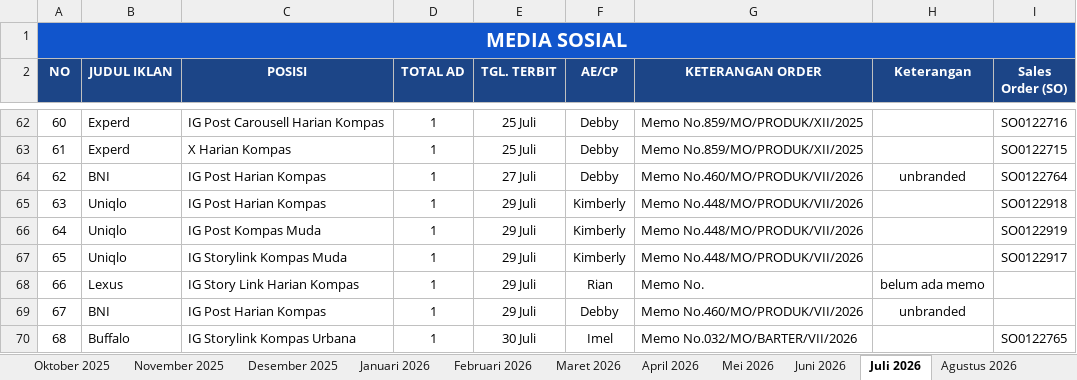
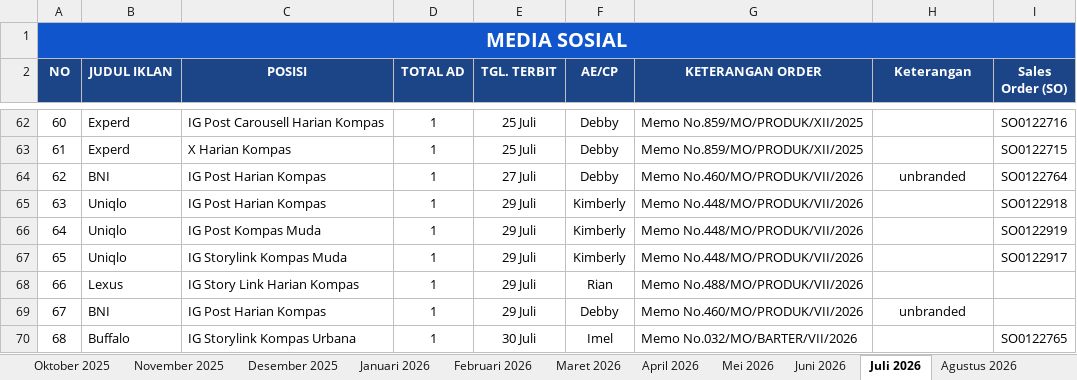
Before and after one commit to tejun219/iklanmedsos.kompas, an Excel workbook: Iklan Media Sosial Harian Kompas.xlsx, sheet Juli 2026, drawn as a sheet; only a part is shown, gaps mark what is left out; values as stored, in another font and other column widths than the file's, no borders; charts and pictures not drawn; the diff names each change by its address in the sheet, - before the commit and + after, or states it on an @@ line.

Commit message:
Auto-update outline data: 2026-07-30 11:49:13

```diff
--- a/Iklan Media Sosial Harian Kompas.xlsx (sheet Juli 2026)
+++ b/Iklan Media Sosial Harian Kompas.xlsx (sheet Juli 2026)
-G68 (KETERANGAN ORDER): Memo No.
+G68 (KETERANGAN ORDER): Memo No.488/MO/PRODUK/VII/2026
-H68 (Keterangan): belum ada memo
+H68 (Keterangan): (empty)
```
Also changed, not shown: 1 other file.
